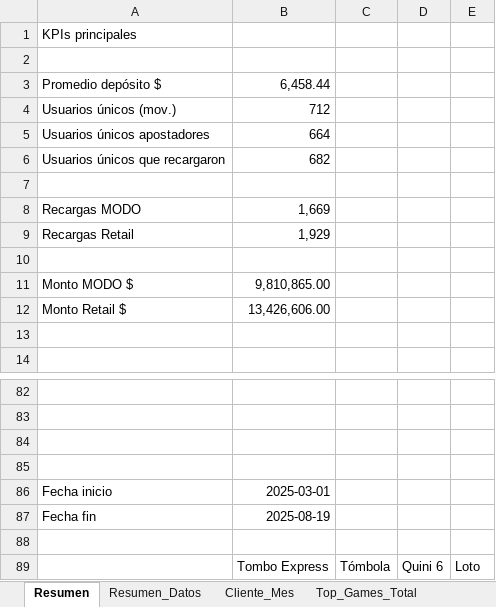
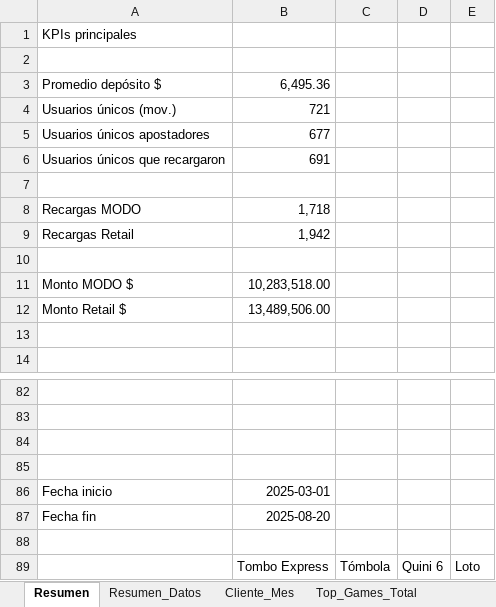
Before and after one commit to franoropeza/lotlinedashboard, an Excel workbook: reporte_movimientos.xlsx, sheet Resumen, drawn as a sheet; only a part is shown, gaps mark what is left out; values as stored, in another font and other column widths than the file's, no borders; charts and pictures not drawn; the diff covers the shown part only; the diff names each change by its address in the sheet, - before the commit and + after, or states it on an @@ line.

```diff
--- a/reporte_movimientos.xlsx (sheet Resumen)
+++ b/reporte_movimientos.xlsx (sheet Resumen)
-B3: 6,458.44
+B3: 6,495.36
-B4: 712
+B4: 721
-B5: 664
+B5: 677
-B6: 682
+B6: 691
-B8: 1,669
+B8: 1,718
-B9: 1,929
+B9: 1,942
-B11: 9,810,865.00
+B11: 10,283,518.00
-B12: 13,426,606.00
+B12: 13,489,506.00
-B87: 2025-08-19
+B87: 2025-08-20
```
Also changed, not shown: other rows of this sheet, sheet Retencion_MODO, sheet Tombola, sheet Quini6, sheet Cliente_Mes, sheet Tombo_Express, sheet Loto_Plus, 19 more sheets, charts or pictures, 20 other files.
